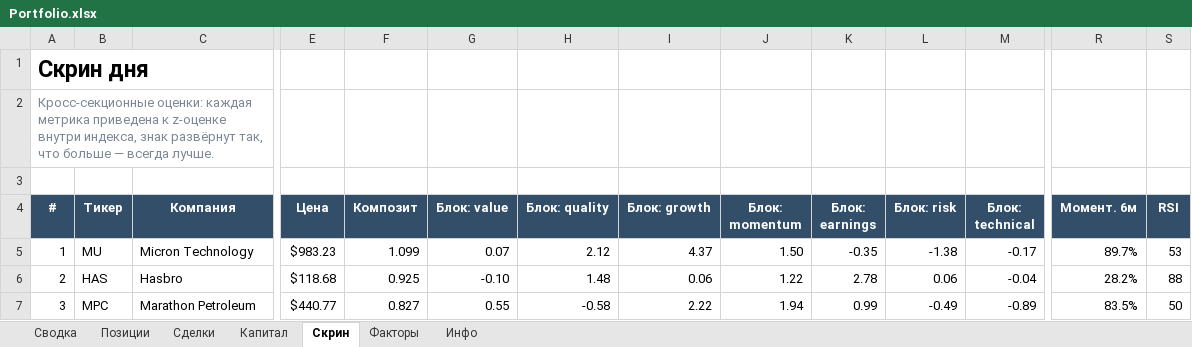
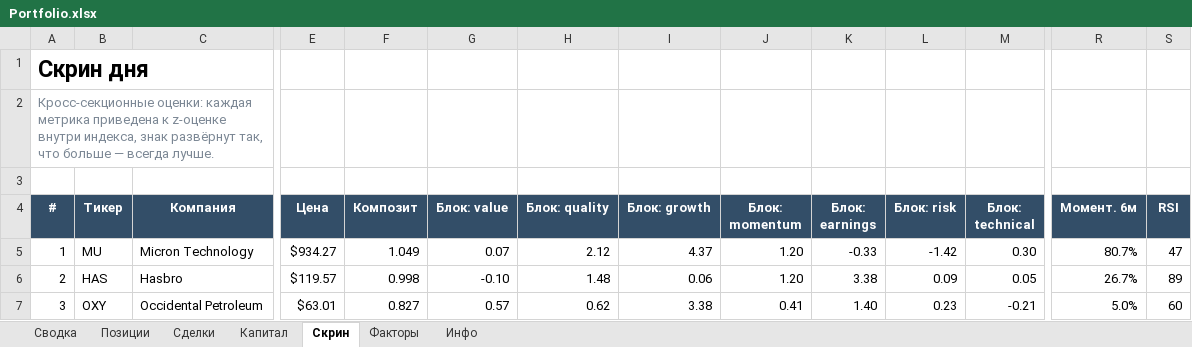
Before and after one commit to Vitoldinijs/sp500-screener, an Excel workbook: Portfolio.xlsx, sheet Скрин, drawn as a sheet; only a part is shown, gaps mark what is left out; values as stored, in another font and other column widths than the file's, no borders; conditional formats not drawn; the diff covers the shown part only; the diff names each change by its address in the sheet, - before the commit and + after, or states it on an @@ line.

```diff
--- a/Portfolio.xlsx (sheet Скрин)
+++ b/Portfolio.xlsx (sheet Скрин)
-E5 (Цена): $983.23
+E5 (Цена): $934.27
-F5 (Композит): 1.099
+F5 (Композит): 1.049
-J5 (Блок: momentum): 1.50
+J5 (Блок: momentum): 1.20
-K5 (Блок: earnings): -0.35
+K5 (Блок: earnings): -0.33
-L5 (Блок: risk): -1.38
+L5 (Блок: risk): -1.42
-M5 (Блок: technical): -0.17
+M5 (Блок: technical): 0.30
-R5 (Момент. 6м): 89.7%
+R5 (Момент. 6м): 80.7%
-S5 (RSI): 53
+S5 (RSI): 47
-E6 (Цена): $118.68
+E6 (Цена): $119.57
-F6 (Композит): 0.925
+F6 (Композит): 0.998
-J6 (Блок: momentum): 1.22
+J6 (Блок: momentum): 1.20
-K6 (Блок: earnings): 2.78
+K6 (Блок: earnings): 3.38
-L6 (Блок: risk): 0.06
+L6 (Блок: risk): 0.09
-M6 (Блок: technical): -0.04
+M6 (Блок: technical): 0.05
-R6 (Момент. 6м): 28.2%
+R6 (Момент. 6м): 26.7%
-S6 (RSI): 88
+S6 (RSI): 89
-B7 (Тикер): MPC
+B7 (Тикер): OXY
-C7 (Компания): Marathon Petroleum
+C7 (Компания): Occidental Petroleum
-E7 (Цена): $440.77
+E7 (Цена): $63.01
-G7 (Блок: value): 0.55
+G7 (Блок: value): 0.57
-H7 (Блок: quality): -0.58
+H7 (Блок: quality): 0.62
-I7 (Блок: growth): 2.22
+I7 (Блок: growth): 3.38
-J7 (Блок: momentum): 1.94
+J7 (Блок: momentum): 0.41
-K7 (Блок: earnings): 0.99
+K7 (Блок: earnings): 1.40
-L7 (Блок: risk): -0.49
+L7 (Блок: risk): 0.23
-M7 (Блок: technical): -0.89
+M7 (Блок: technical): -0.21
-R7 (Момент. 6м): 83.5%
+R7 (Момент. 6м): 5.0%
-S7 (RSI): 50
+S7 (RSI): 60
```
Also changed, not shown: 580 edited cells elsewhere in this sheet, sheet Позиции, sheet Сводка, sheet Капитал, sheet Инфо, charts or pictures, 9 other files.
